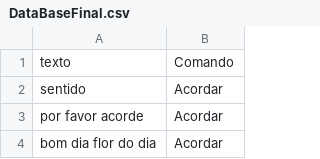
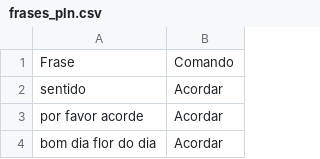
Before and after one commit to Grupo-SEMEAR-USP/Lisa_legacy, a CSV file: Codigo/Treinamentos_PLN/frases_pln.csv (was Codigo/DataBaseFinal.csv), drawn as a sheet; only a part is shown.

Commit message:
Pasta com os tipos de treinamentos do PLN que tentamos usar criada

```diff
--- a/Codigo/DataBaseFinal.csv
+++ b/Codigo/Treinamentos_PLN/frases_pln.csv
@@ -1,2 +1,2 @@
-texto,Comando
+Frase,Comando
 sentido,Acordar
```
Also changed, not shown: 8 other files.
